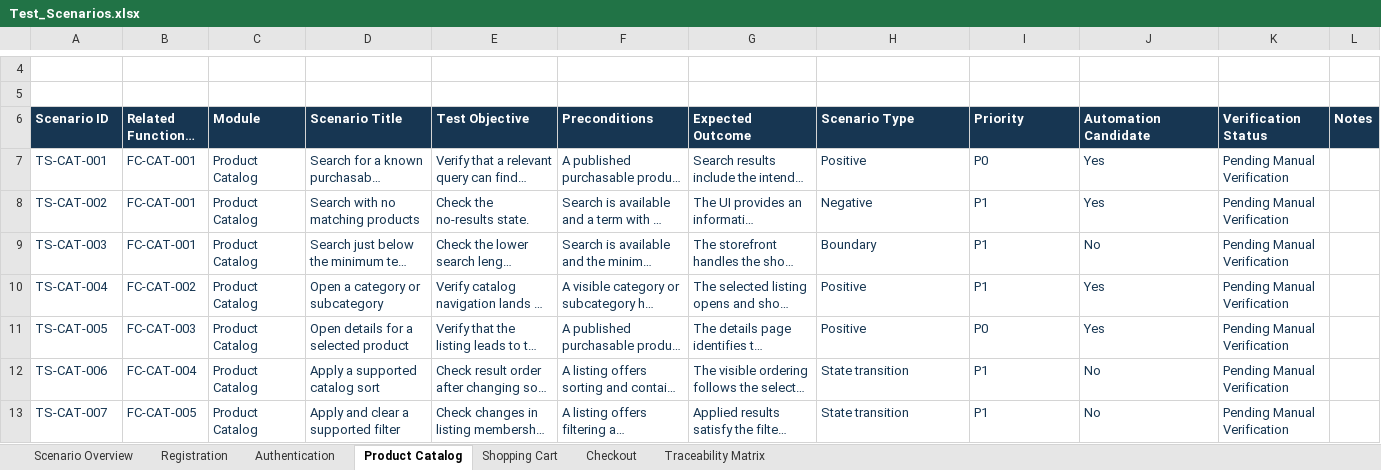
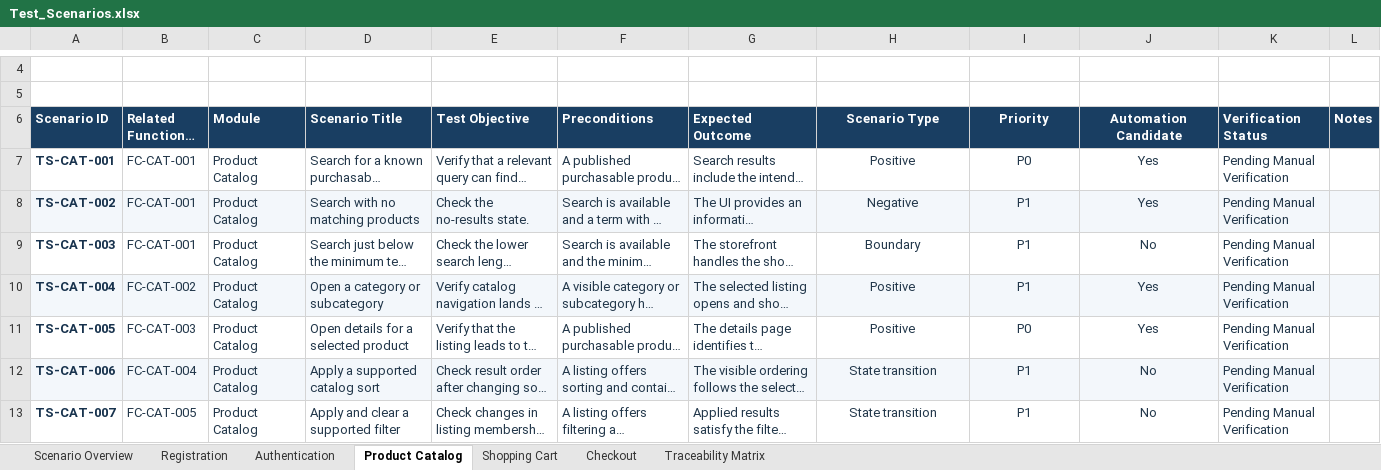
Before and after one commit to phuctan153/nopcommerce-qa, an Excel workbook: docs/test-cases/Test_Scenarios.xlsx, sheet Product Catalog, drawn as a sheet; only a part is shown, gaps mark what is left out; long unchanged cells end in …; values as stored, in another font and other column widths than the file's, no borders; conditional formats and table styles not drawn; the diff names each change by its address in the sheet, - before the commit and + after, or states it on an @@ line.

```diff
--- a/docs/test-cases/Test_Scenarios.xlsx (sheet Product Catalog)
+++ b/docs/test-cases/Test_Scenarios.xlsx (sheet Product Catalog)
-H6:J13 alignment: left
+H6:J13 alignment: center
-A7:A13 bold: off
+A7:A13 bold: on
-A8:L8 fill: none
+A8:L8 fill: #F3F7FB
-A10:L10 fill: none
+A10:L10 fill: #F3F7FB
-A12:L12 fill: none
+A12:L12 fill: #F3F7FB
```
Also changed, not shown: sheet Traceability Matrix, sheet Checkout, sheet Authentication, sheet Registration, sheet Shopping Cart, sheet Scenario Overview.
